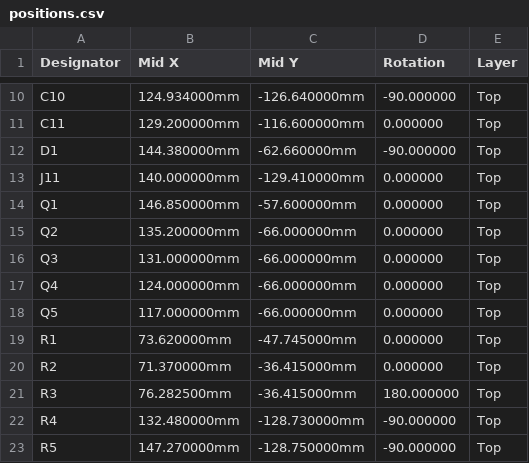
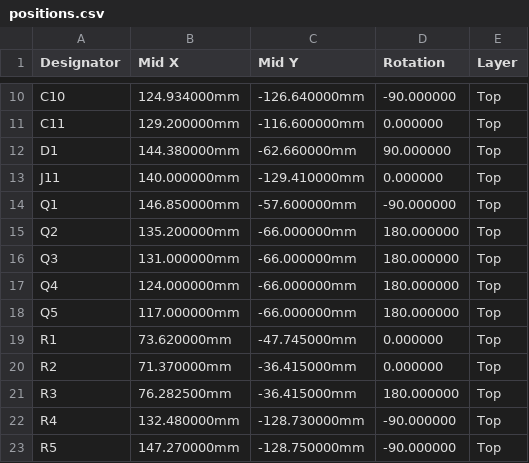
Before and after one commit to johnny9/chainaxe, a CSV file: mfg/20261120-1451/chainaxe/positions.csv, drawn as a sheet; only a part is shown, gaps mark what is left out.

Commit message:
mfg: correct Q1, Q2-Q5 and D1 rotations for the fab's footprints
The fab's preview showed the SOT-23 transistors and the zener turned
180 degrees and the P-FET turned 90 degrees from their pads. Their
footprints put pin 1 elsewhere than ours, so the placement rotations
are set to land each part pin-for-pin: Q1 -90, Q2-Q5 180, D1 90.

```diff
--- a/mfg/20261120-1451/chainaxe/positions.csv
+++ b/mfg/20261120-1451/chainaxe/positions.csv
@@ -11,9 +11,9 @@ C10,124.934000mm,-126.640000mm,-90.000000,Top
 C11,129.200000mm,-116.600000mm,0.000000,Top
-D1,144.380000mm,-62.660000mm,-90.000000,Top
+D1,144.380000mm,-62.660000mm,90.000000,Top
 J11,140.000000mm,-129.410000mm,0.000000,Top
-Q1,146.850000mm,-57.600000mm,0.000000,Top
-Q2,135.200000mm,-66.000000mm,0.000000,Top
-Q3,131.000000mm,-66.000000mm,0.000000,Top
-Q4,124.000000mm,-66.000000mm,0.000000,Top
-Q5,117.000000mm,-66.000000mm,0.000000,Top
+Q1,146.850000mm,-57.600000mm,-90.000000,Top
+Q2,135.200000mm,-66.000000mm,180.000000,Top
+Q3,131.000000mm,-66.000000mm,180.000000,Top
+Q4,124.000000mm,-66.000000mm,180.000000,Top
+Q5,117.000000mm,-66.000000mm,180.000000,Top
 R1,73.620000mm,-47.745000mm,0.000000,Top
```
Also changed, not shown: mfg/20261120-1451/upload/positions.csv, mfg/assembly/chainaxe-cpl.csv, 1 other file.
